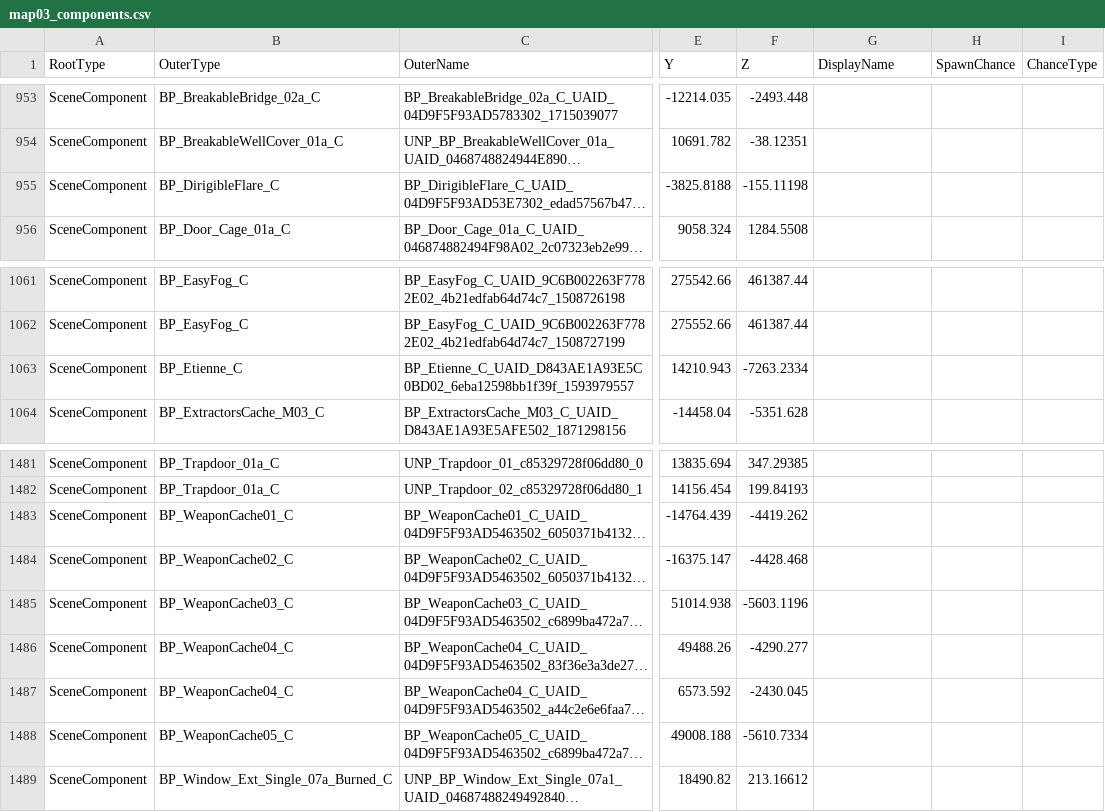
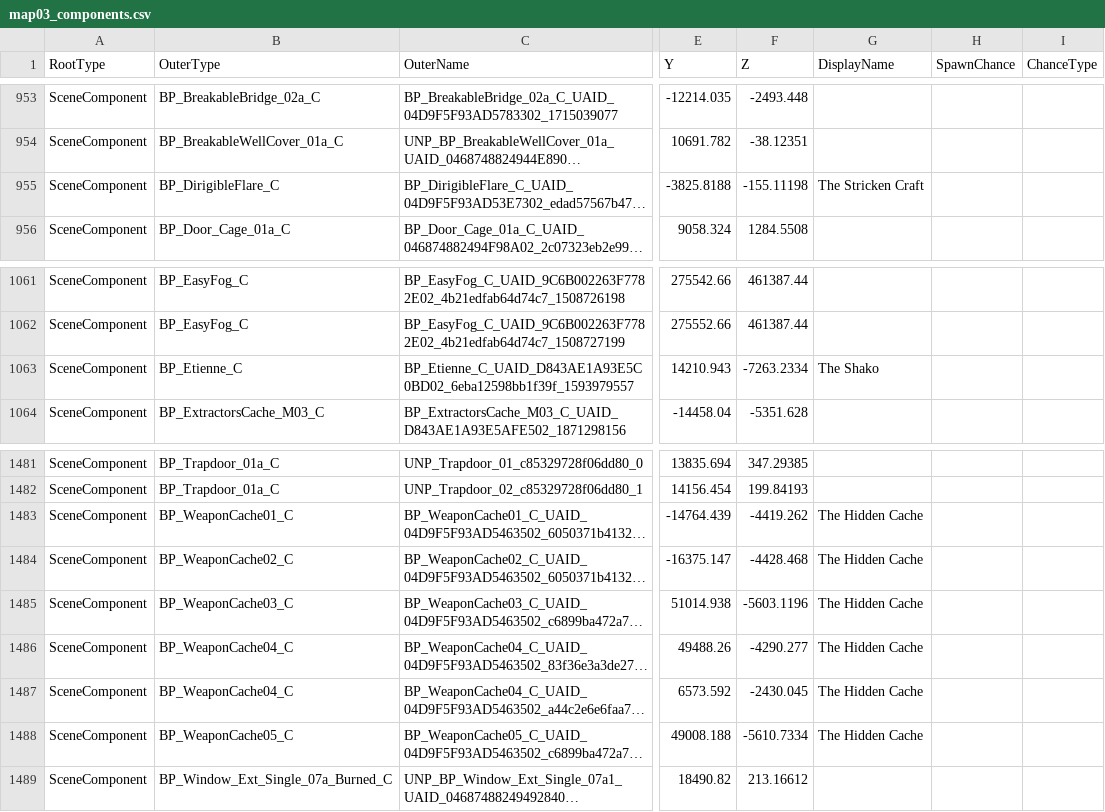
Before and after one commit to mattwright324/hunger-maps, a CSV file: map03_components.csv, drawn as a sheet; only a part is shown, gaps mark what is left out; long unchanged cells end in …; the diff covers the shown part only; the diff names each change by its address in the sheet, - before the commit and + after, or states it on an @@ line.

Commit message:
quest names

```diff
--- a/map03_components.csv
+++ b/map03_components.csv
-G955 (DisplayName): (empty)
+G955 (DisplayName): The Stricken Craft
-G1063 (DisplayName): (empty)
+G1063 (DisplayName): The Shako
-G1483:G1488 (DisplayName): (empty)
+G1483:G1488 (DisplayName): The Hidden Cache
```
Also changed, not shown: 21 edited cells elsewhere in this file, map01_components.csv, map02_components.csv.
